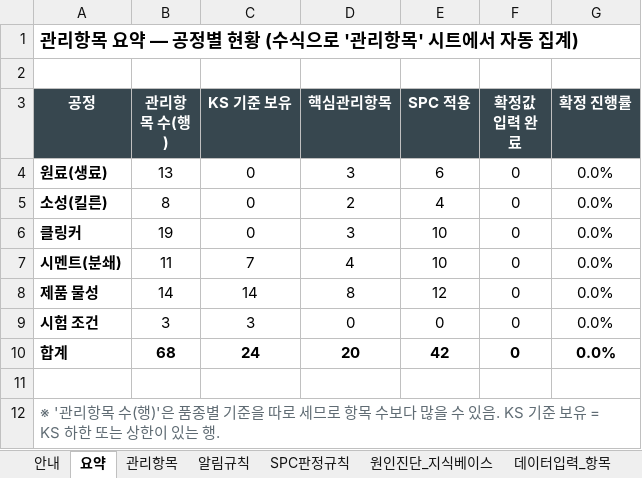
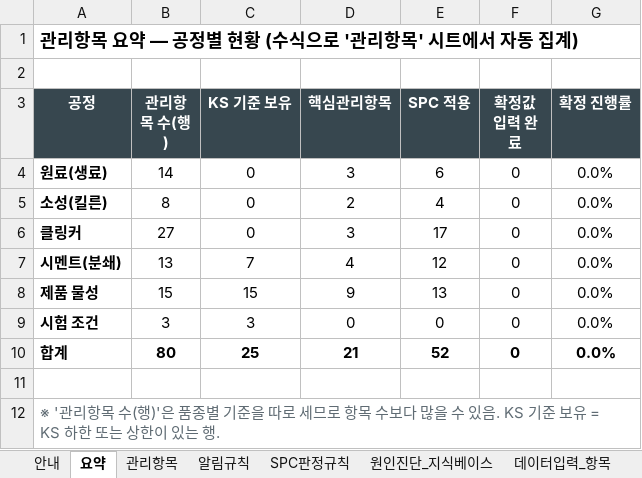
Before and after one commit to SPC-Blue365/Blue365, an Excel workbook: docs/QMS_관리항목_기준정의서.xlsx, sheet 요약, drawn as a sheet; values as stored, in another font and other column widths than the file's, no borders; the diff names each change by its address in the sheet, - before the commit and + after, or states it on an @@ line.

```diff
--- a/docs/QMS_관리항목_기준정의서.xlsx (sheet 요약)
+++ b/docs/QMS_관리항목_기준정의서.xlsx (sheet 요약)
-B4 (관리항목 수(행)): 13
+B4 (관리항목 수(행)): 14
-B6 (관리항목 수(행)): 19
+B6 (관리항목 수(행)): 27
-E6 (SPC 적용): 10
+E6 (SPC 적용): 17
-B7 (관리항목 수(행)): 11
+B7 (관리항목 수(행)): 13
-E7 (SPC 적용): 10
+E7 (SPC 적용): 12
-B8 (관리항목 수(행)): 14
+B8 (관리항목 수(행)): 15
-C8 (KS 기준 보유): 14
+C8 (KS 기준 보유): 15
-D8 (핵심관리항목): 8
+D8 (핵심관리항목): 9
-E8 (SPC 적용): 12
+E8 (SPC 적용): 13
-B10 (관리항목 수(행)): 68
+B10 (관리항목 수(행)): 80
-C10 (KS 기준 보유): 24
+C10 (KS 기준 보유): 25
-D10 (핵심관리항목): 20
+D10 (핵심관리항목): 21
-E10 (SPC 적용): 42
+E10 (SPC 적용): 52
```
Also changed, not shown: sheet 원인진단_지식베이스, sheet 관리항목, sheet 데이터입력_항목, sheet 구축로드맵, sheet KS규격_근거, sheet 안내, formulas that keep their value, 46 other files.
